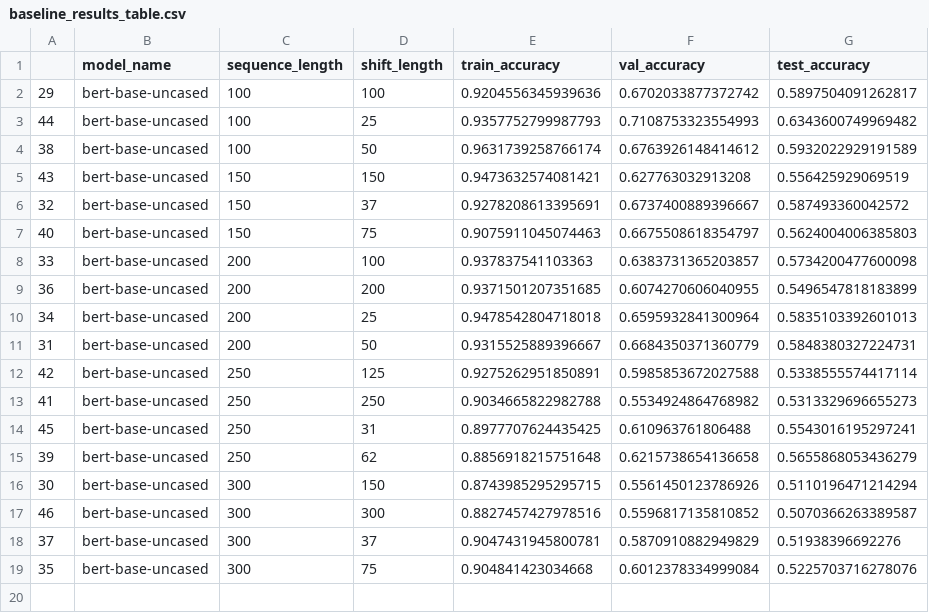
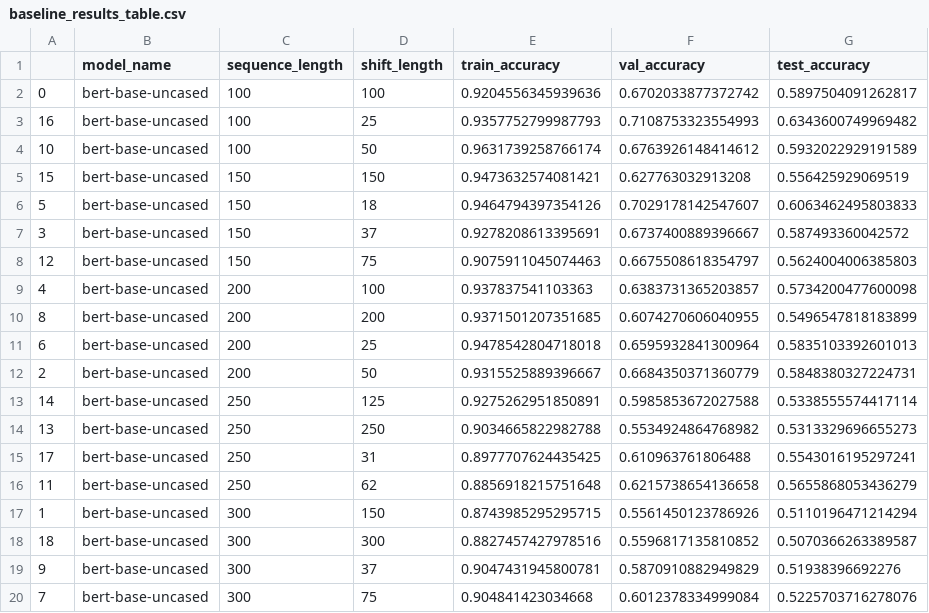
Before and after one commit to alexwdong/NLUProject, a CSV file: results/baseline_results_table.csv, drawn as a sheet.

```diff
--- a/results/baseline_results_table.csv
+++ b/results/baseline_results_table.csv
@@ -1,19 +1,20 @@
 ,model_name,sequence_length,shift_length,train_accuracy,val_accuracy,test_accuracy
-29,bert-base-uncased,100,100,0.9204556345939636,0.6702033877372742,0.5897504091262817
-44,bert-base-uncased,100,25,0.9357752799987793,0.7108753323554993,0.6343600749969482
-38,bert-base-uncased,100,50,0.9631739258766174,0.6763926148414612,0.5932022929191589
-43,bert-base-uncased,150,150,0.9473632574081421,0.627763032913208,0.556425929069519
-32,bert-base-uncased,150,37,0.9278208613395691,0.6737400889396667,0.587493360042572
-40,bert-base-uncased,150,75,0.9075911045074463,0.6675508618354797,0.5624004006385803
-33,bert-base-uncased,200,100,0.937837541103363,0.6383731365203857,0.5734200477600098
-36,bert-base-uncased,200,200,0.9371501207351685,0.6074270606040955,0.5496547818183899
-34,bert-base-uncased,200,25,0.9478542804718018,0.6595932841300964,0.5835103392601013
-31,bert-base-uncased,200,50,0.9315525889396667,0.6684350371360779,0.5848380327224731
-42,bert-base-uncased,250,125,0.9275262951850891,0.5985853672027588,0.5338555574417114
-41,bert-base-uncased,250,250,0.9034665822982788,0.5534924864768982,0.5313329696655273
-45,bert-base-uncased,250,31,0.8977707624435425,0.610963761806488,0.5543016195297241
-39,bert-base-uncased,250,62,0.8856918215751648,0.6215738654136658,0.5655868053436279
-30,bert-base-uncased,300,150,0.8743985295295715,0.5561450123786926,0.5110196471214294
-46,bert-base-uncased,300,300,0.8827457427978516,0.5596817135810852,0.5070366263389587
-37,bert-base-uncased,300,37,0.9047431945800781,0.5870910882949829,0.51938396692276
-35,bert-base-uncased,300,75,0.904841423034668,0.6012378334999084,0.5225703716278076
+0,bert-base-uncased,100,100,0.9204556345939636,0.6702033877372742,0.5897504091262817
+16,bert-base-uncased,100,25,0.9357752799987793,0.7108753323554993,0.6343600749969482
+10,bert-base-uncased,100,50,0.9631739258766174,0.6763926148414612,0.5932022929191589
+15,bert-base-uncased,150,150,0.9473632574081421,0.627763032913208,0.556425929069519
+5,bert-base-uncased,150,18,0.9464794397354126,0.7029178142547607,0.6063462495803833
+3,bert-base-uncased,150,37,0.9278208613395691,0.6737400889396667,0.587493360042572
+12,bert-base-uncased,150,75,0.9075911045074463,0.6675508618354797,0.5624004006385803
+4,bert-base-uncased,200,100,0.937837541103363,0.6383731365203857,0.5734200477600098
+8,bert-base-uncased,200,200,0.9371501207351685,0.6074270606040955,0.5496547818183899
+6,bert-base-uncased,200,25,0.9478542804718018,0.6595932841300964,0.5835103392601013
+2,bert-base-uncased,200,50,0.9315525889396667,0.6684350371360779,0.5848380327224731
+14,bert-base-uncased,250,125,0.9275262951850891,0.5985853672027588,0.5338555574417114
+13,bert-base-uncased,250,250,0.9034665822982788,0.5534924864768982,0.5313329696655273
+17,bert-base-uncased,250,31,0.8977707624435425,0.610963761806488,0.5543016195297241
+11,bert-base-uncased,250,62,0.8856918215751648,0.6215738654136658,0.5655868053436279
+1,bert-base-uncased,300,150,0.8743985295295715,0.5561450123786926,0.5110196471214294
+18,bert-base-uncased,300,300,0.8827457427978516,0.5596817135810852,0.5070366263389587
+9,bert-base-uncased,300,37,0.9047431945800781,0.5870910882949829,0.51938396692276
+7,bert-base-uncased,300,75,0.904841423034668,0.6012378334999084,0.5225703716278076
```
Also changed, not shown: results/all_results.csv, results/nsp_results_table.csv, 1 other file.
